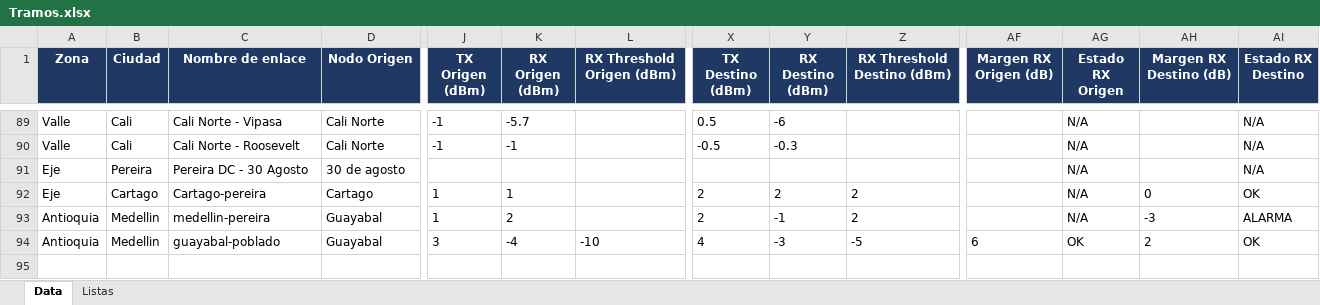
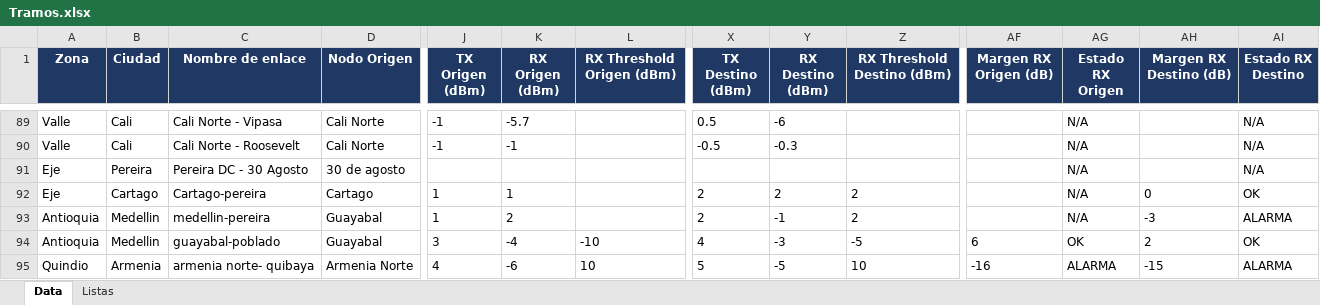
Before and after one commit to joseangarita/project, an Excel workbook: Tramos.xlsx, sheet Data, drawn as a sheet; only a part is shown, gaps mark what is left out; values as stored, in another font and other column widths than the file's, no borders; conditional formats not drawn; rows hold the shown columns only; the diff names each change by its address in the sheet, - before the commit and + after, or states it on an @@ line.

Commit message:
Add files via upload

```diff
--- a/Tramos.xlsx (sheet Data)
+++ b/Tramos.xlsx (sheet Data)
+row 95: Quindio | Armenia | armenia norte- quibaya | Armenia Norte | 4 | -6 | 10 | 5 | -5 | 10 | -16 | ALARMA | -15 | ALARMA
```
Also changed, not shown: sheet Listas.
